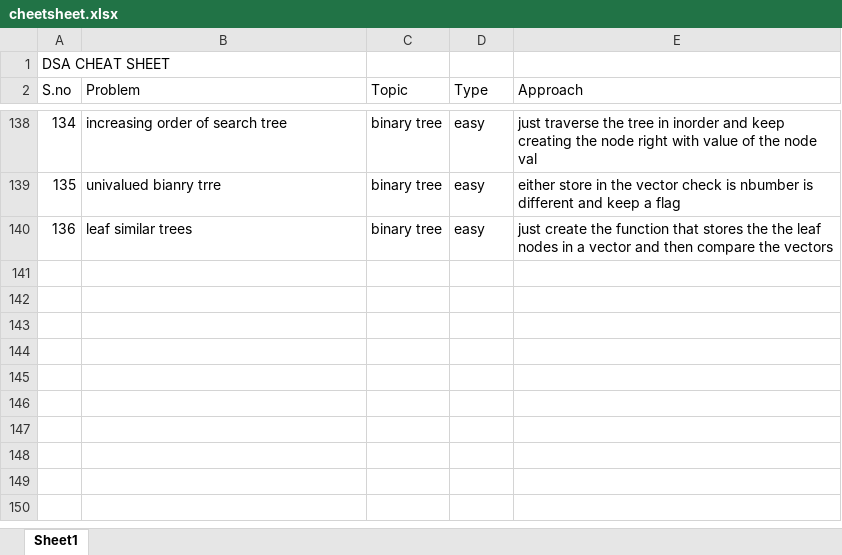
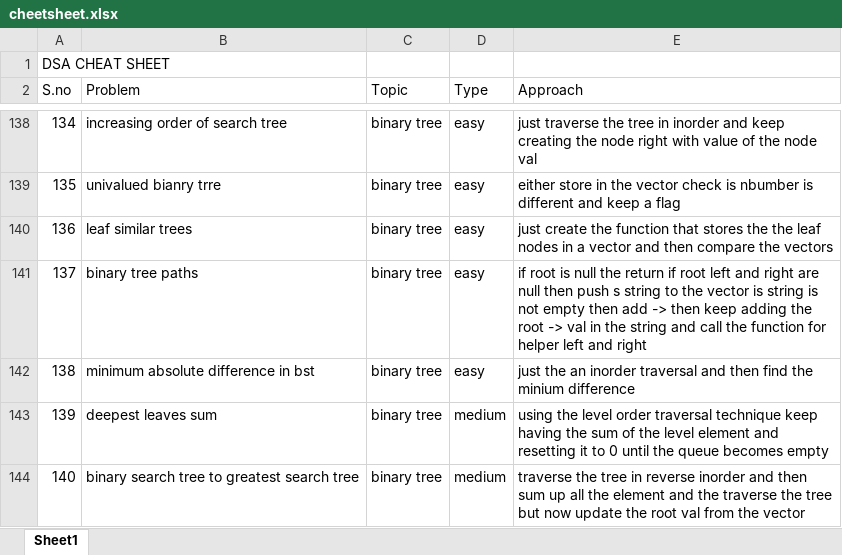
Before and after one commit to JaiBhalla03/dsa, an Excel workbook: cheetsheet.xlsx, sheet Sheet1, drawn as a sheet; only a part is shown, gaps mark what is left out; values as stored, in another font and other column widths than the file's, no borders; the diff names each change by its address in the sheet, - before the commit and + after, or states it on an @@ line.

```diff
--- a/cheetsheet.xlsx (sheet Sheet1)
+++ b/cheetsheet.xlsx (sheet Sheet1)
+row 141: 137 | binary tree paths | binary tree | easy | if root is null the return if root left and right are null then push s string to the vector is string is not empty then add -> then keep adding the root -> val in the string and call the function for helper left and right
+row 142: 138 | minimum absolute difference in bst | binary tree | easy | just the an inorder traversal and then find the minium difference
+row 143: 139 | deepest leaves sum | binary tree | medium | using the level order traversal technique keep having the sum of the level element and resetting it to 0 until the queue becomes empty
+row 144: 140 | binary search tree to greatest search tree | binary tree | medium | traverse the tree in reverse inorder and then sum up all the element and the traverse the tree but now update the root val from the vector
```
Also changed, not shown: 5 other files.
